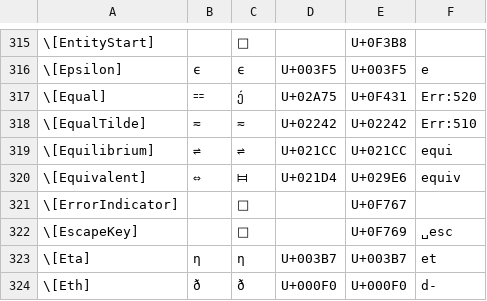
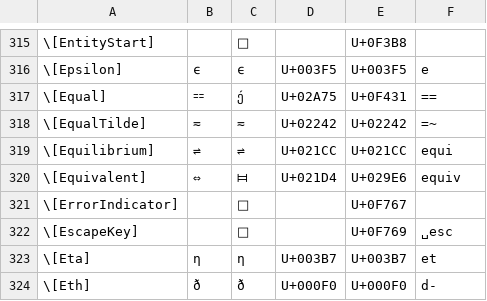
Before and after one commit to Mathics3/mathics-development-guide, a CSV file: resources/named-characters-data.csv (was resources/named-characters.csv), drawn as a sheet; only a part is shown, gaps mark what is left out; the diff names each change by its address in the sheet, - before the commit and + after, or states it on an @@ line.

Commit message:
Added a table that only contains the relevnat entries

```diff
--- a/resources/named-characters.csv
+++ b/resources/named-characters-data.csv
-F317: Err:520
+F317: ==
-F318: Err:510
+F318: =~
```
Also changed, not shown: 1 other file.
